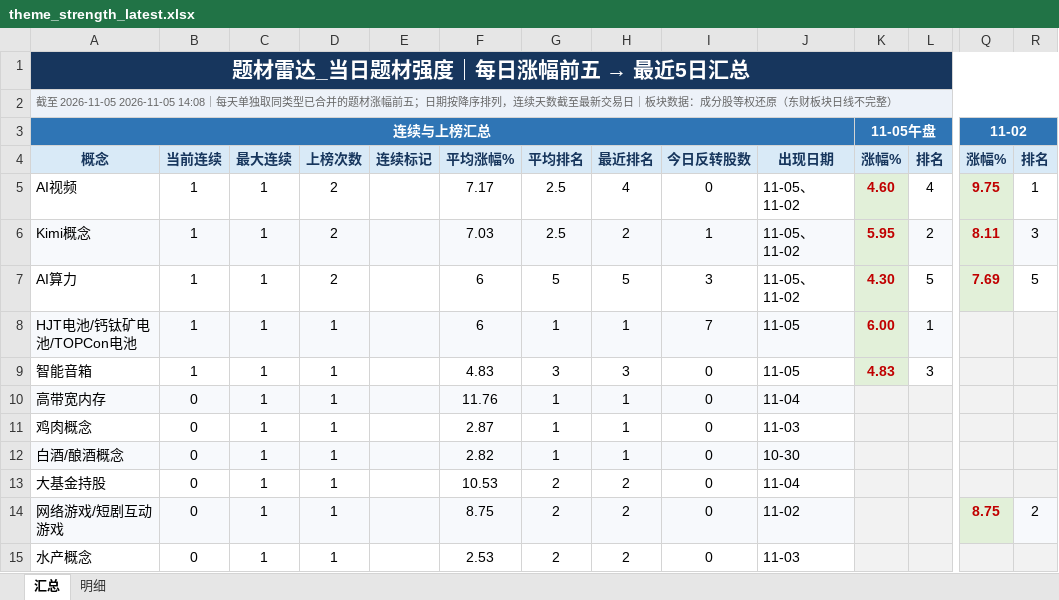
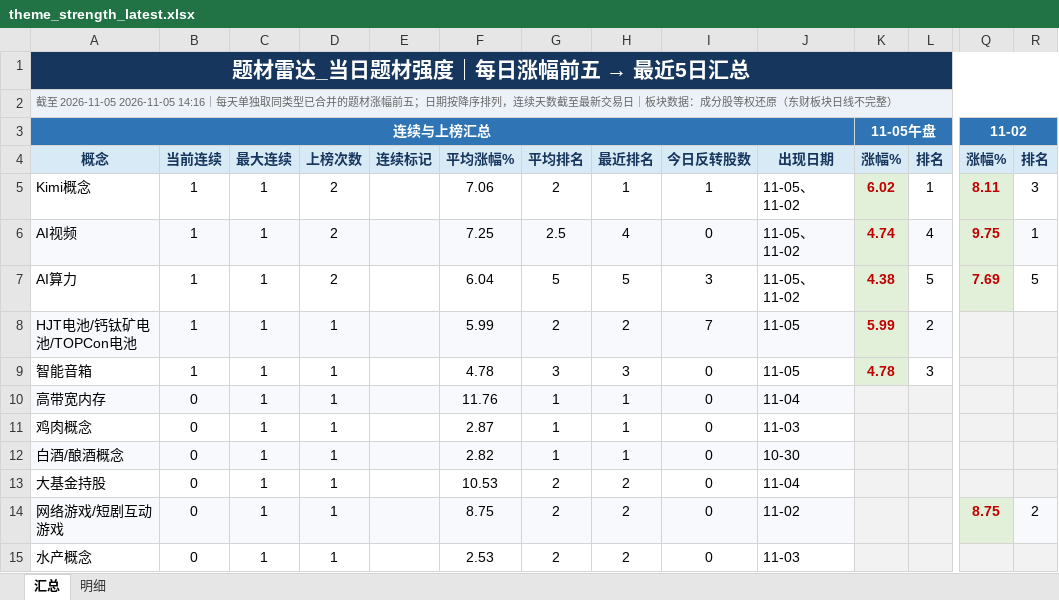
Before and after one commit to nancybhc/a-share-blast-lab, an Excel workbook: data/theme_strength_latest.xlsx, sheet 汇总, drawn as a sheet; only a part is shown, gaps mark what is left out; values as stored, in another font and other column widths than the file's, no borders; removed rows and columns are numbered as before the commit, all else as after; rows hold the shown columns only; the diff names each change by its address in the sheet, - before the commit and + after, or states it on an @@ line.

```diff
--- a/data/theme_strength_latest.xlsx (sheet 汇总)
+++ b/data/theme_strength_latest.xlsx (sheet 汇总)
-A2: …至 2026-11-05 2026-11-05 14:08｜每天单…
+A2: …至 2026-11-05 2026-11-05 14:16｜每天单…
+row 5: Kimi概念 | 1 | 1 | 2 |  | 7.06 | 2 | 1 | 1 | 11-05、11-02 | 6.02 | 1 | 8.11 | 3
-A6:J6 fill: none
+A6:J6 fill: #F7F9FC
-F6: 7.17
+F6: 7.25
-K6: 4.60
+K6: 4.74
-L6 fill: none
+L6 fill: #F7F9FC
-R6 fill: none
+R6 fill: #F7F9FC
-row 6: Kimi概念 | 1 | 1 | 2 |  | 7.03 | 2.5 | 2 | 1 | 11-05、11-02 | 5.95 | 2 | 8.11 | 3
-F7: 6
+F7: 6.04
-K7: 4.30
+K7: 4.38
-F8: 6
+F8: 5.99
-G8: 1
+G8: 2
-H8: 1
+H8: 2
-K8: 6.00
+K8: 5.99
-L8: 1
+L8: 2
-F9: 4.83
+F9: 4.78
-K9: 4.83
+K9: 4.78
```
Also changed, not shown: sheet 明细, 8 other files.
